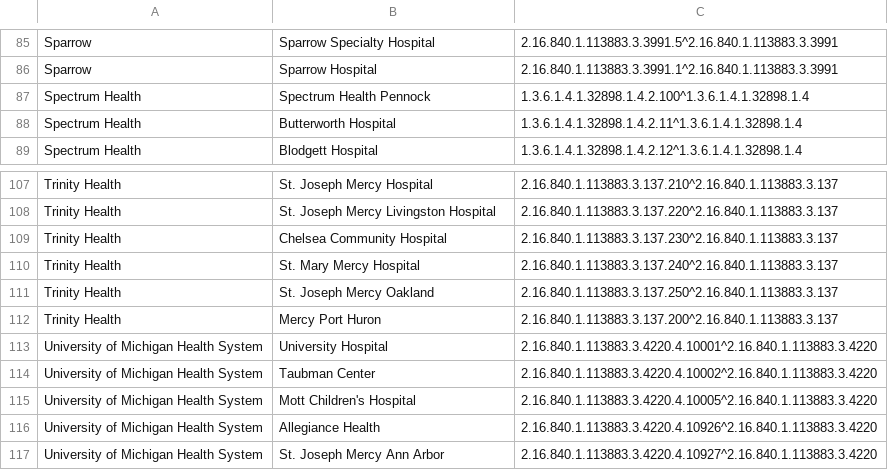
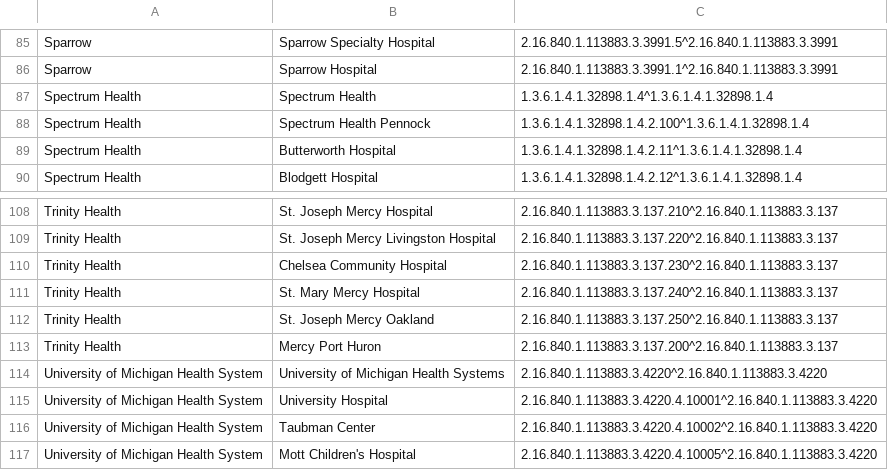
Before and after one commit to informationsoftworks/mihin, a CSV file: oids/hospitals.csv, drawn as a sheet; only a part is shown, gaps mark what is left out; the shorter side is filled out with more unchanged rows; the diff names each change by its address in the sheet, - before the commit and + after, or states it on an @@ line.

```diff
--- a/oids/hospitals.csv
+++ b/oids/hospitals.csv
+row 87: Spectrum Health | Spectrum Health | 1.3.6.1.4.1.32898.1.4^1.3.6.1.4.1.32898.1.4
+row 114: University of Michigan Health System | University of Michigan Health Systems | 2.16.840.1.113883.3.4220^2.16.840.1.113883.3.4220
```
Also changed, not shown: oids/outpatient.csv.
